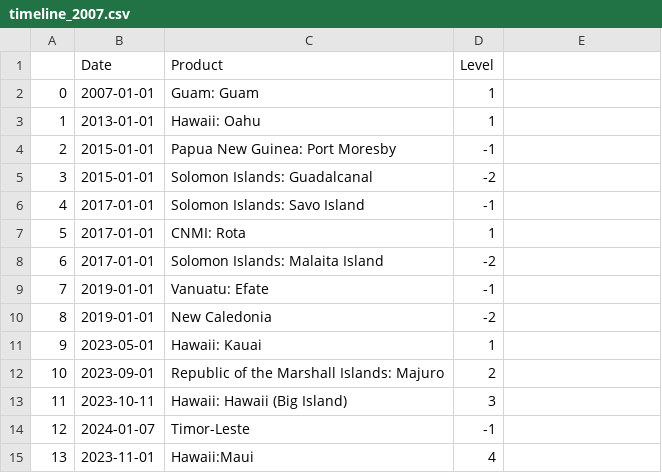
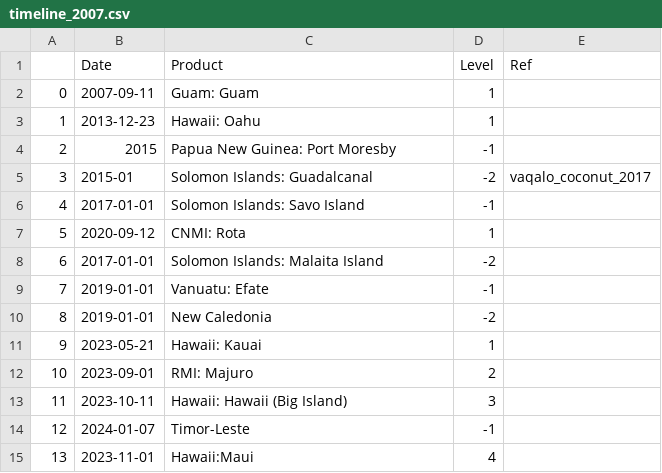
Before and after one commit to aubreymoore/crbdist, a CSV file: code/timeline_2007.csv, drawn as a sheet; the diff names each change by its address in the sheet, - before the commit and + after, or states it on an @@ line.

```diff
--- a/code/timeline_2007.csv
+++ b/code/timeline_2007.csv
-E1: (empty)
+E1: Ref
-B2 (Date): 2007-01-01
+B2 (Date): 2007-09-11
-B3 (Date): 2013-01-01
+B3 (Date): 2013-12-23
-B4 (Date): 2015-01-01
+B4 (Date): 2015
-B5 (Date): 2015-01-01
+B5 (Date): 2015-01
-E5 (Ref): (empty)
+E5 (Ref): vaqalo_coconut_2017
-B7 (Date): 2017-01-01
+B7 (Date): 2020-09-12
-B11 (Date): 2023-05-01
+B11 (Date): 2023-05-21
-C12 (Product): Republic of the Marshall Islands: Majuro
+C12 (Product): RMI: Majuro
```
Also changed, not shown: DwCA/occurrences.csv, 7 other files.
